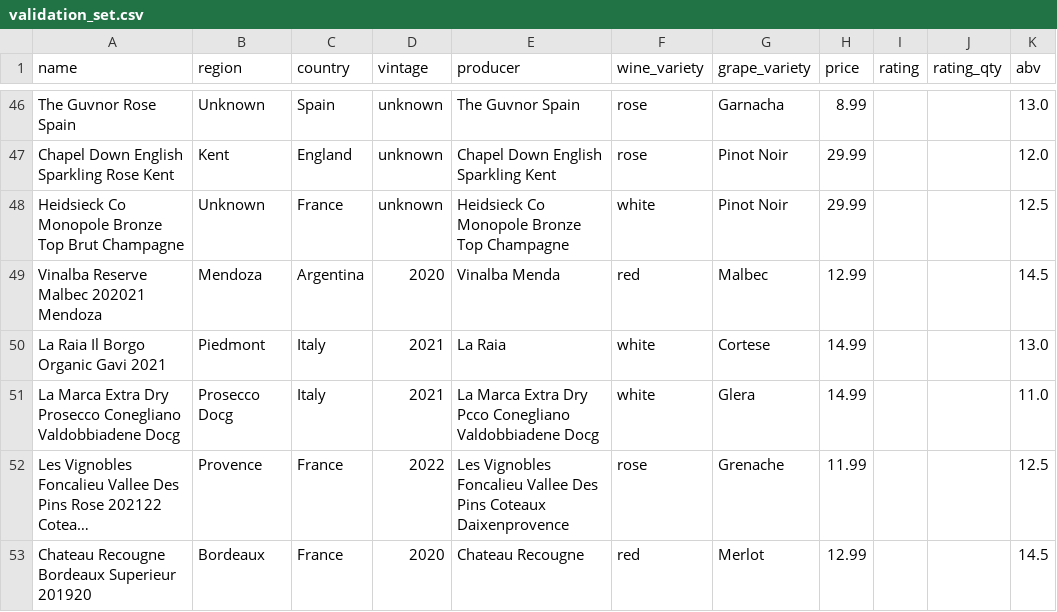
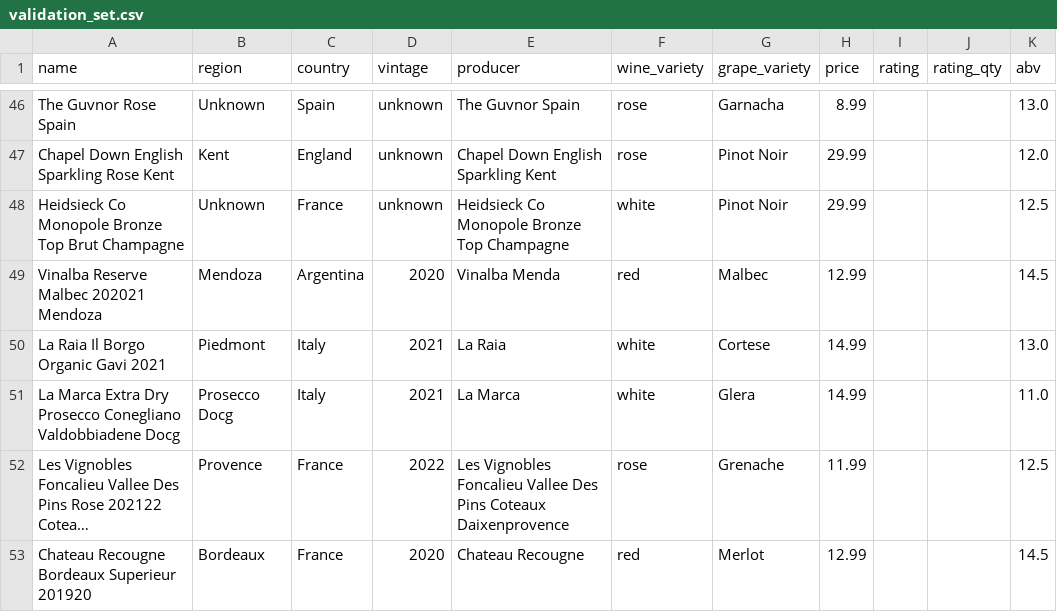
Before and after one commit to acdaniel864/capstone, a CSV file: data/validation_set.csv, drawn as a sheet; only a part is shown, gaps mark what is left out; long unchanged cells end in …; the diff covers the shown part only; the diff names each change by its address in the sheet, - before the commit and + after, or states it on an @@ line.

```diff
--- a/data/validation_set.csv
+++ b/data/validation_set.csv
-E51 (producer): La Marca Extra Dry Pcco Conegliano Valdobbiadene Docg
+E51 (producer): La Marca
```
Also changed, not shown: 17 edited cells elsewhere in this file, 12 other files.
